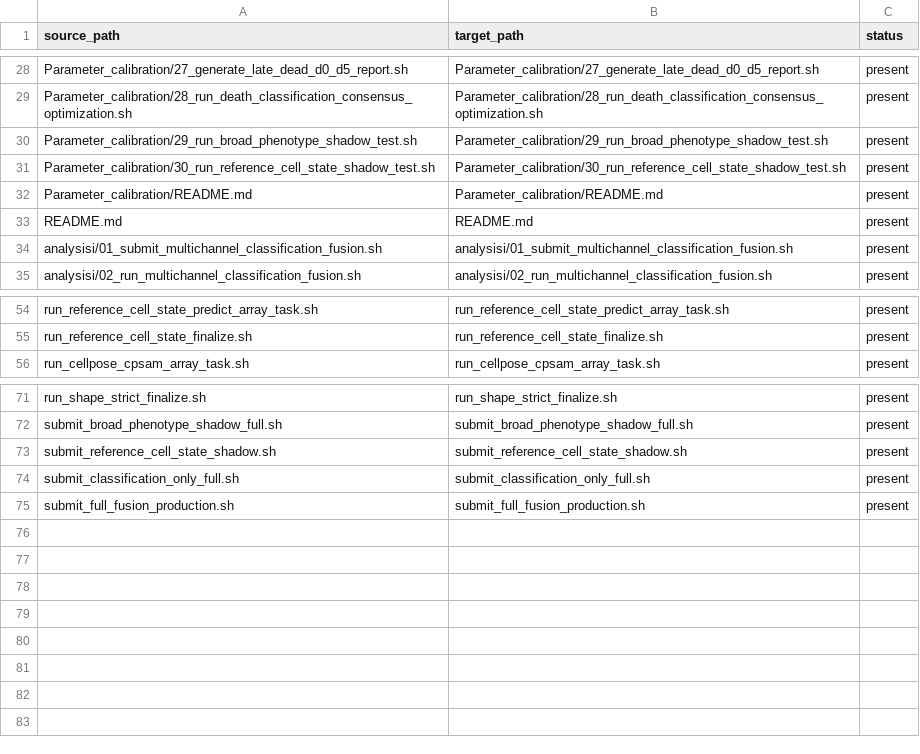
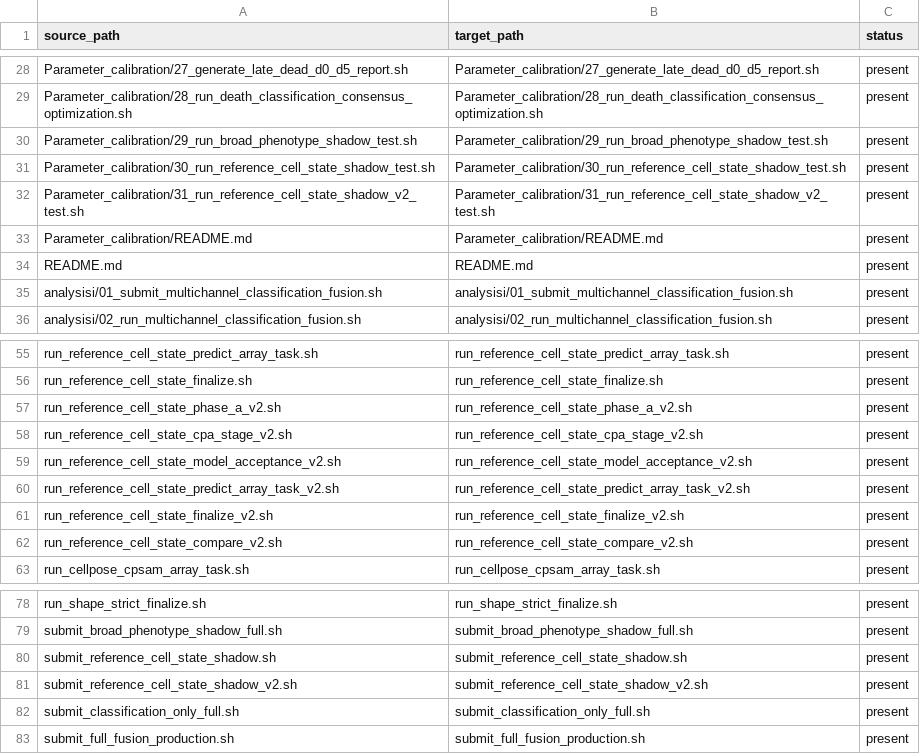
Before and after one commit to thecloneredesignlab/cellpose-cpsam-pipeline, a TSV file: cellpose_pipeline/Docker/hpc/hpc_script_mapping.tsv, drawn as a sheet; only a part is shown, gaps mark what is left out; the diff names each change by its address in the sheet, - before the commit and + after, or states it on an @@ line.

Commit message:
feat: add reference-consistent cell-state workflow v2

```diff
--- a/cellpose_pipeline/Docker/hpc/hpc_script_mapping.tsv
+++ b/cellpose_pipeline/Docker/hpc/hpc_script_mapping.tsv
+row 32: Parameter_calibration/31_run_reference_cell_state_shadow_v2_test.sh | Parameter_calibration/31_run_reference_cell_state_shadow_v2_test.sh | present
+row 57: run_reference_cell_state_phase_a_v2.sh | run_reference_cell_state_phase_a_v2.sh | present
+row 58: run_reference_cell_state_cpa_stage_v2.sh | run_reference_cell_state_cpa_stage_v2.sh | present
+row 59: run_reference_cell_state_model_acceptance_v2.sh | run_reference_cell_state_model_acceptance_v2.sh | present
+row 60: run_reference_cell_state_predict_array_task_v2.sh | run_reference_cell_state_predict_array_task_v2.sh | present
+row 61: run_reference_cell_state_finalize_v2.sh | run_reference_cell_state_finalize_v2.sh | present
+row 62: run_reference_cell_state_compare_v2.sh | run_reference_cell_state_compare_v2.sh | present
+row 81: submit_reference_cell_state_shadow_v2.sh | submit_reference_cell_state_shadow_v2.sh | present
```
Also changed, not shown: container/locks/runtime-summary.lock.tsv, 56 other files.
